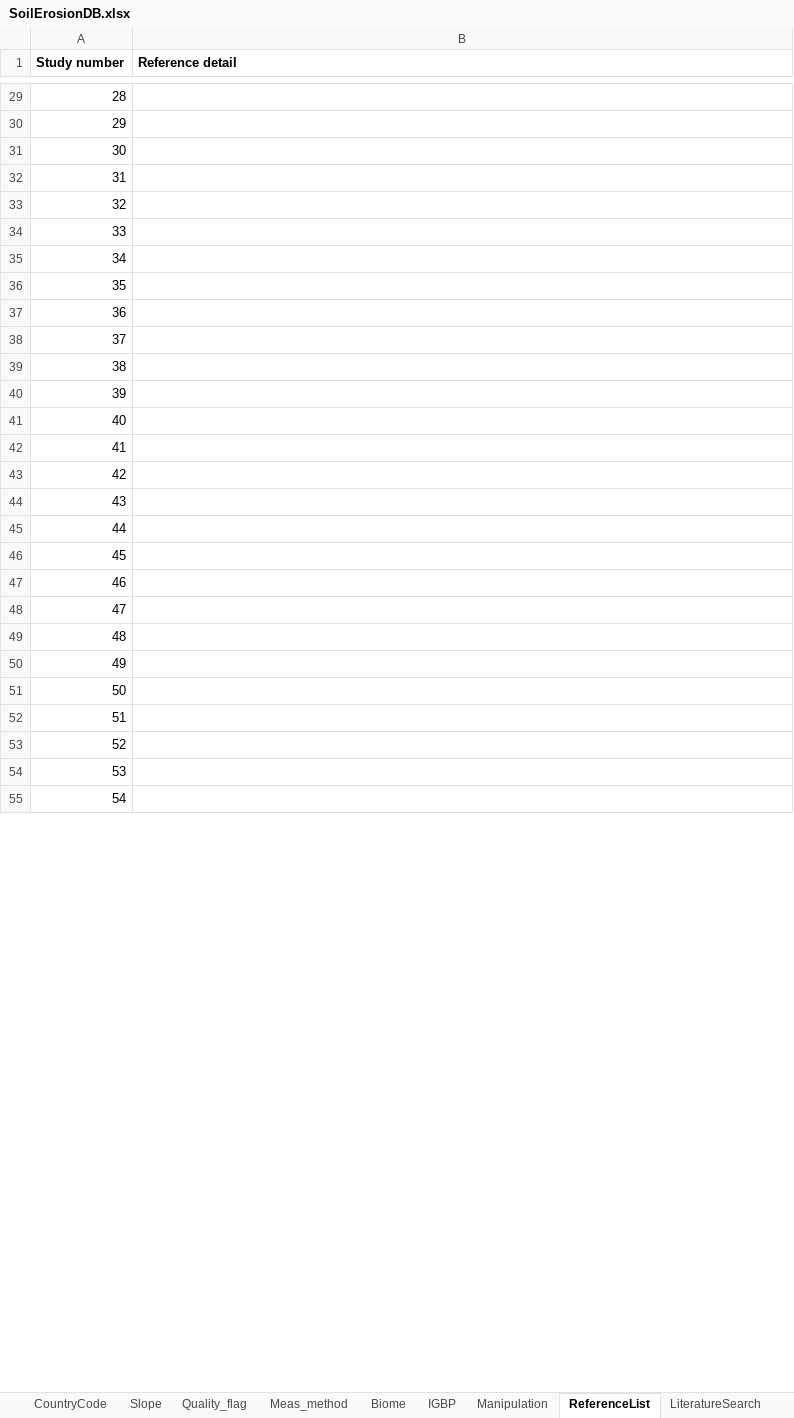
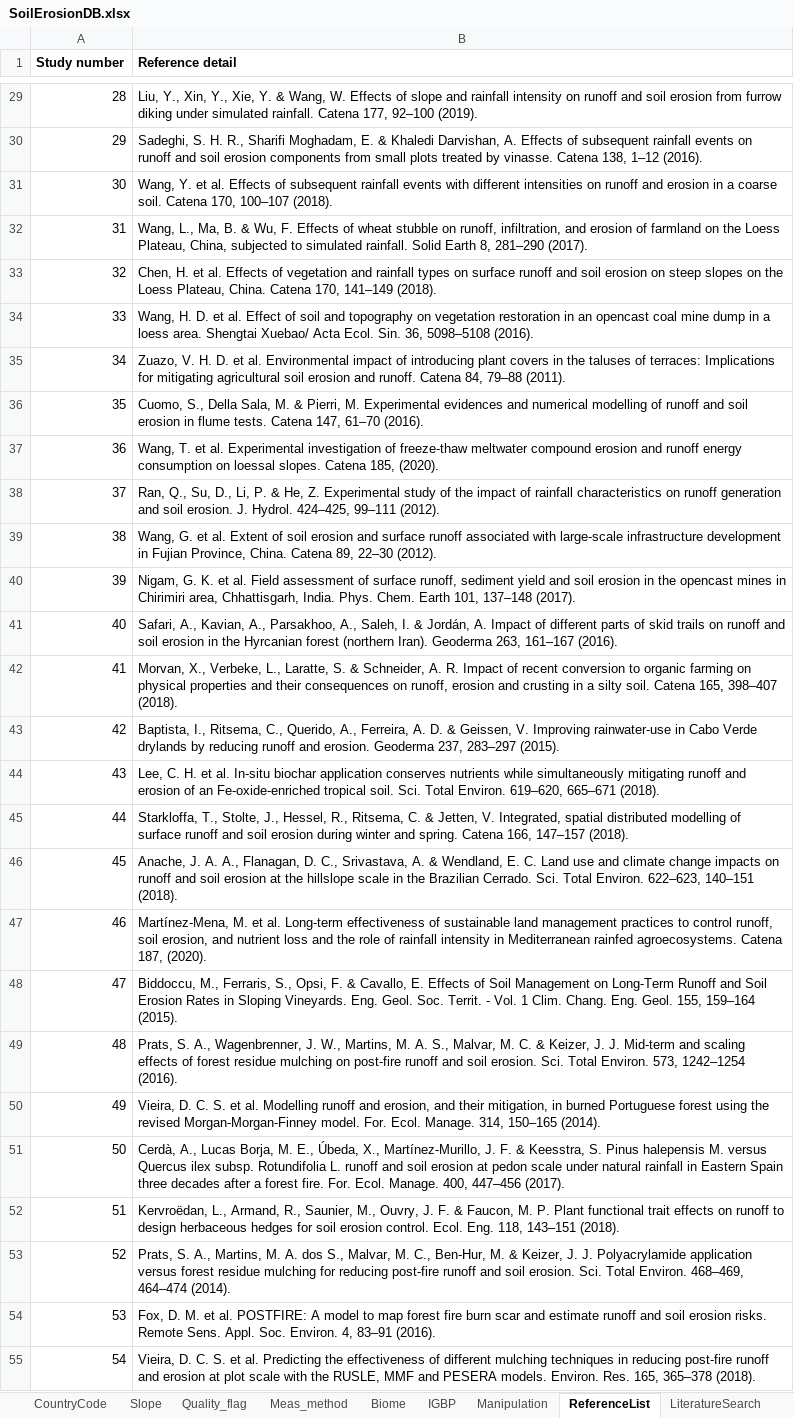
Before and after one commit to jinshijian/AWESOME-V2, an Excel workbook: data/SoilErosionDB.xlsx, sheet ReferenceList, drawn as a sheet; only a part is shown, gaps mark what is left out; values as stored, in another font and other column widths than the file's, no borders; the diff covers the shown part only; the diff names each change by its address in the sheet, - before the commit and + after, or states it on an @@ line.

```diff
--- a/data/SoilErosionDB.xlsx (sheet ReferenceList)
+++ b/data/SoilErosionDB.xlsx (sheet ReferenceList)
-B29 (Reference detail): (empty)
+B29 (Reference detail): Liu, Y., Xin, Y., Xie, Y. & Wang, W. Effects of slope and rainfall intensity on runoff and soil erosion from furrow diking under simulated rainfall. Catena 177, 92–100 (2019).
-B30 (Reference detail): (empty)
+B30 (Reference detail): Sadeghi, S. H. R., Sharifi Moghadam, E. & Khaledi Darvishan, A. Effects of subsequent rainfall events on runoff and soil erosion components from small plots treated by vinasse. Catena 138, 1–12 (2016).
-B31 (Reference detail): (empty)
+B31 (Reference detail): Wang, Y. et al. Effects of subsequent rainfall events with different intensities on runoff and erosion in a coarse soil. Catena 170, 100–107 (2018).
-B32 (Reference detail): (empty)
+B32 (Reference detail): Wang, L., Ma, B. & Wu, F. Effects of wheat stubble on runoff, infiltration, and erosion of farmland on the Loess Plateau, China, subjected to simulated rainfall. Solid Earth 8, 281–290 (2017).
-B33 (Reference detail): (empty)
+B33 (Reference detail): Chen, H. et al. Effects of vegetation and rainfall types on surface runoff and soil erosion on steep slopes on the Loess Plateau, China. Catena 170, 141–149 (2018).
-B34 (Reference detail): (empty)
+B34 (Reference detail): Wang, H. D. et al. Effect of soil and topography on vegetation restoration in an opencast coal mine dump in a loess area. Shengtai Xuebao/ Acta Ecol. Sin. 36, 5098–5108 (2016).
-B35 (Reference detail): (empty)
+B35 (Reference detail): Zuazo, V. H. D. et al. Environmental impact of introducing plant covers in the taluses of terraces: Implications for mitigating agricultural soil erosion and runoff. Catena 84, 79–88 (2011).
-B36 (Reference detail): (empty)
+B36 (Reference detail): Cuomo, S., Della Sala, M. & Pierri, M. Experimental evidences and numerical modelling of runoff and soil erosion in flume tests. Catena 147, 61–70 (2016).
-B37 (Reference detail): (empty)
+B37 (Reference detail): Wang, T. et al. Experimental investigation of freeze-thaw meltwater compound erosion and runoff energy consumption on loessal slopes. Catena 185, (2020).
-B38 (Reference detail): (empty)
+B38 (Reference detail): Ran, Q., Su, D., Li, P. & He, Z. Experimental study of the impact of rainfall characteristics on runoff generation and soil erosion. J. Hydrol. 424–425, 99–111 (2012).
-B39 (Reference detail): (empty)
+B39 (Reference detail): Wang, G. et al. Extent of soil erosion and surface runoff associated with large-scale infrastructure development in Fujian Province, China. Catena 89, 22–30 (2012).
-B40 (Reference detail): (empty)
+B40 (Reference detail): Nigam, G. K. et al. Field assessment of surface runoff, sediment yield and soil erosion in the opencast mines in Chirimiri area, Chhattisgarh, India. Phys. Chem. Earth 101, 137–148 (2017).
-B41 (Reference detail): (empty)
+B41 (Reference detail): Safari, A., Kavian, A., Parsakhoo, A., Saleh, I. & Jordán, A. Impact of different parts of skid trails on runoff and soil erosion in the Hyrcanian forest (northern Iran). Geoderma 263, 161–167 (2016).
-B42 (Reference detail): (empty)
+B42 (Reference detail): Morvan, X., Verbeke, L., Laratte, S. & Schneider, A. R. Impact of recent conversion to organic farming on physical properties and their consequences on runoff, erosion and crusting in a silty soil. Catena 165, 398–407 (2018).
-B43 (Reference detail): (empty)
+B43 (Reference detail): Baptista, I., Ritsema, C., Querido, A., Ferreira, A. D. & Geissen, V. Improving rainwater-use in Cabo Verde drylands by reducing runoff and erosion. Geoderma 237, 283–297 (2015).
-B44 (Reference detail): (empty)
+B44 (Reference detail): Lee, C. H. et al. In-situ biochar application conserves nutrients while simultaneously mitigating runoff and erosion of an Fe-oxide-enriched tropical soil. Sci. Total Environ. 619–620, 665–671 (2018).
-B45 (Reference detail): (empty)
+B45 (Reference detail): Starkloffa, T., Stolte, J., Hessel, R., Ritsema, C. & Jetten, V. Integrated, spatial distributed modelling of surface runoff and soil erosion during winter and spring. Catena 166, 147–157 (2018).
-B46 (Reference detail): (empty)
+B46 (Reference detail): Anache, J. A. A., Flanagan, D. C., Srivastava, A. & Wendland, E. C. Land use and climate change impacts on runoff and soil erosion at the hillslope scale in the Brazilian Cerrado. Sci. Total Environ. 622–623, 140–151 (2018).
-B47 (Reference detail): (empty)
+B47 (Reference detail): Martínez-Mena, M. et al. Long-term effectiveness of sustainable land management practices to control runoff, soil erosion, and nutrient loss and the role of rainfall intensity in Mediterranean rainfed agroecosystems. Catena 187, (2020).
-B48 (Reference detail): (empty)
+B48 (Reference detail): Biddoccu, M., Ferraris, S., Opsi, F. & Cavallo, E. Effects of Soil Management on Long-Term Runoff and Soil Erosion Rates in Sloping Vineyards. Eng. Geol. Soc. Territ. - Vol. 1 Clim. Chang. Eng. Geol. 155, 159–164 (2015).
-B49 (Reference detail): (empty)
+B49 (Reference detail): Prats, S. A., Wagenbrenner, J. W., Martins, M. A. S., Malvar, M. C. & Keizer, J. J. Mid-term and scaling effects of forest residue mulching on post-fire runoff and soil erosion. Sci. Total Environ. 573, 1242–1254 (2016).
-B50 (Reference detail): (empty)
+B50 (Reference detail): Vieira, D. C. S. et al. Modelling runoff and erosion, and their mitigation, in burned Portuguese forest using the revised Morgan-Morgan-Finney model. For. Ecol. Manage. 314, 150–165 (2014).
-B51 (Reference detail): (empty)
+B51 (Reference detail): Cerdà, A., Lucas Borja, M. E., Úbeda, X., Martínez-Murillo, J. F. & Keesstra, S. Pinus halepensis M. versus Quercus ilex subsp. Rotundifolia L. runoff and soil erosion at pedon scale under natural rainfall in Eastern Spain three decades after a forest fire. For. Ecol. Manage. 400, 447–456 (2017).
-B52 (Reference detail): (empty)
+B52 (Reference detail): Kervroëdan, L., Armand, R., Saunier, M., Ouvry, J. F. & Faucon, M. P. Plant functional trait effects on runoff to design herbaceous hedges for soil erosion control. Ecol. Eng. 118, 143–151 (2018).
-B53 (Reference detail): (empty)
+B53 (Reference detail): Prats, S. A., Martins, M. A. dos S., Malvar, M. C., Ben-Hur, M. & Keizer, J. J. Polyacrylamide application versus forest residue mulching for reducing post-fire runoff and soil erosion. Sci. Total Environ. 468–469, 464–474 (2014).
-B54 (Reference detail): (empty)
+B54 (Reference detail): Fox, D. M. et al. POSTFIRE: A model to map forest fire burn scar and estimate runoff and soil erosion risks. Remote Sens. Appl. Soc. Environ. 4, 83–91 (2016).
-B55 (Reference detail): (empty)
+B55 (Reference detail): Vieira, D. C. S. et al. Predicting the effectiveness of different mulching techniques in reducing post-fire runoff and erosion at plot scale with the RUSLE, MMF and PESERA models. Environ. Res. 165, 365–378 (2018).
```
Also changed, not shown: 97 edited cells elsewhere in this sheet, sheet SoilErosionDB, sheet DataBase_fields, formulas that keep their value, 3 other files.
